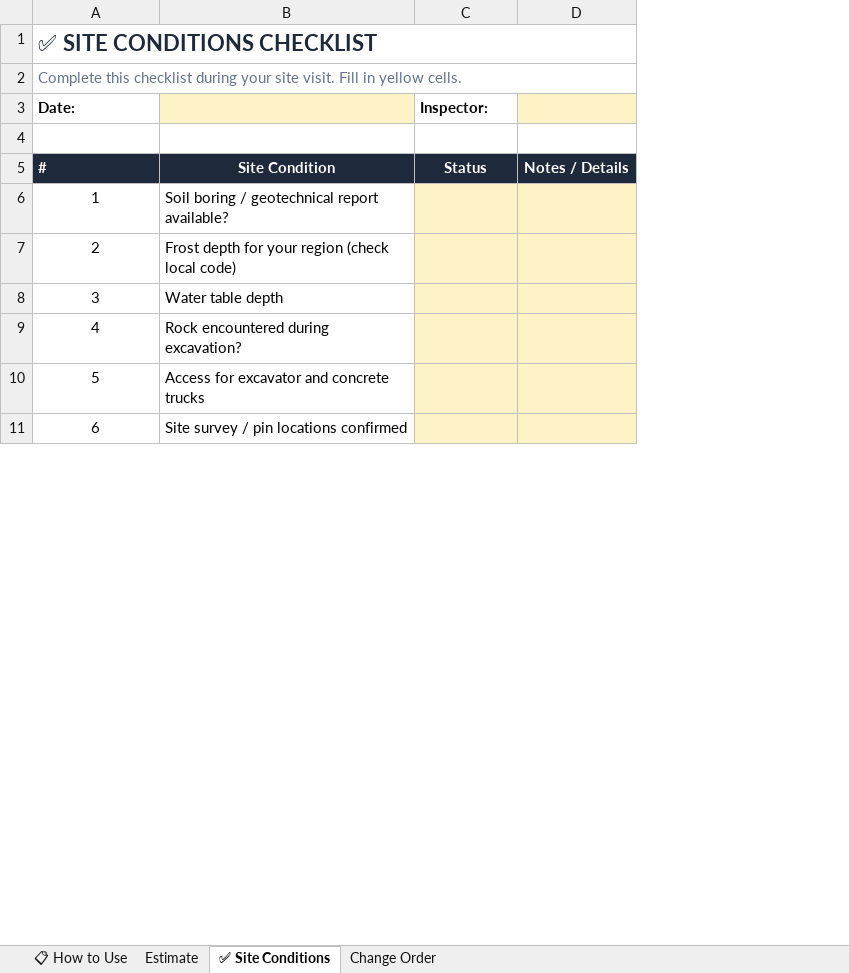
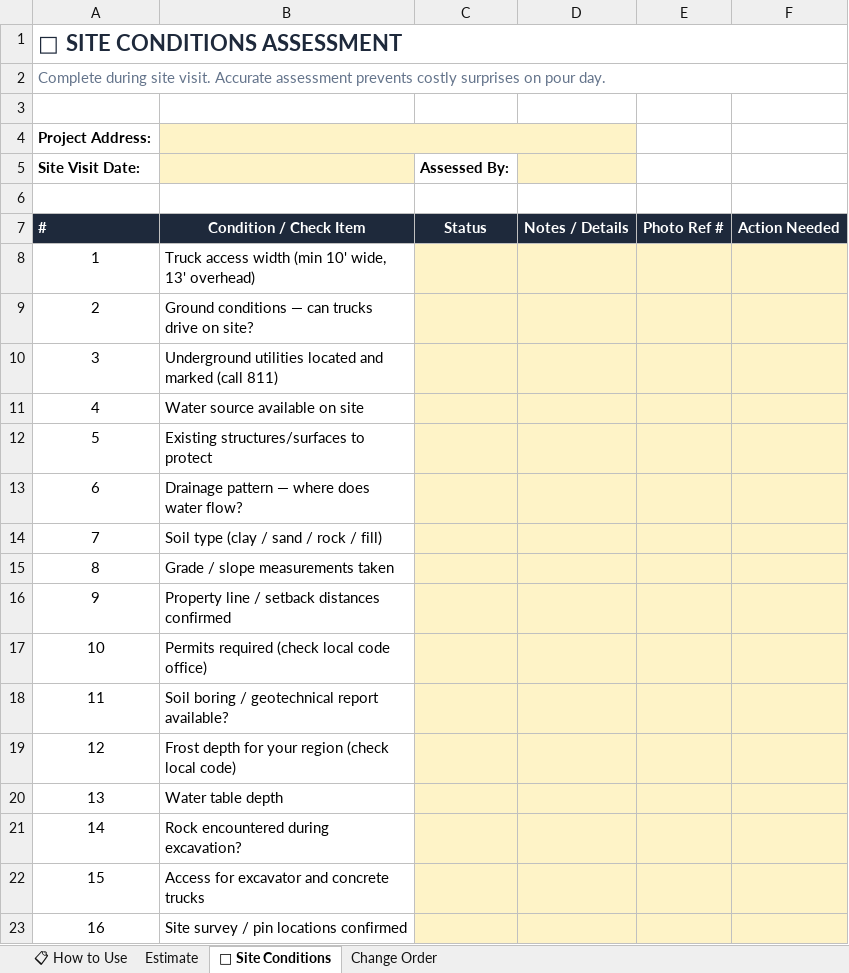
Before and after one commit to thecompanyco01/concretecalc, an Excel workbook: public/downloads/estimate-foundation-b5d1e7.xlsx, sheet 📍 Site Conditions, drawn as a sheet; only a part is shown; values as stored, in another font and other column widths than the file's, no borders; removed rows and columns are numbered as before the commit, all else as after; the diff covers the shown part only; the diff names each change by its address in the sheet, - before the commit and + after, or states it on an @@ line.

```diff
--- a/public/downloads/estimate-foundation-b5d1e7.xlsx (sheet 📍 Site Conditions)
+++ b/public/downloads/estimate-foundation-b5d1e7.xlsx (sheet 📍 Site Conditions)
-sheet tab: ✅ Site Conditions
+sheet tab: 📍 Site Conditions
-column D, row 5: Notes / Details
+column D, row 7: Notes / Details
+column E, row 7: Photo Ref #
+column F, row 7: Action Needed
@@ column A renumbered between rows 1 and 46 @@
-row 3: Date: |  | Inspector:
+row 4: Project Address:
+row 5: Site Visit Date: |  | Assessed By:
+row 6: (empty)
-B7: Site Condition
+B7: Condition / Check Item
+row 8: 1 | Truck access width (min 10' wide, 13' overhead)
+row 9: 2 | Ground conditions — can trucks drive on site?
+row 10: 3 | Underground utilities located and marked (call 811)
+row 11: 4 | Water source available on site
+row 12: 5 | Existing structures/surfaces to protect
+row 13: 6 | Drainage pattern — where does water flow?
+row 14: 7 | Soil type (clay / sand / rock / fill)
+row 15: 8 | Grade / slope measurements taken
+row 16: 9 | Property line / setback distances confirmed
+row 17: 10 | Permits required (check local code office)
```
Also changed, not shown: 10 added rows, 5 removed rows, 1 moved row, cell formats and merged cells elsewhere in this sheet, sheet 📋 How to Use, public/downloads/estimate-driveway-c7e4a1.xlsx, public/downloads/estimate-patio-f3a6c8.xlsx, 14 other files.
